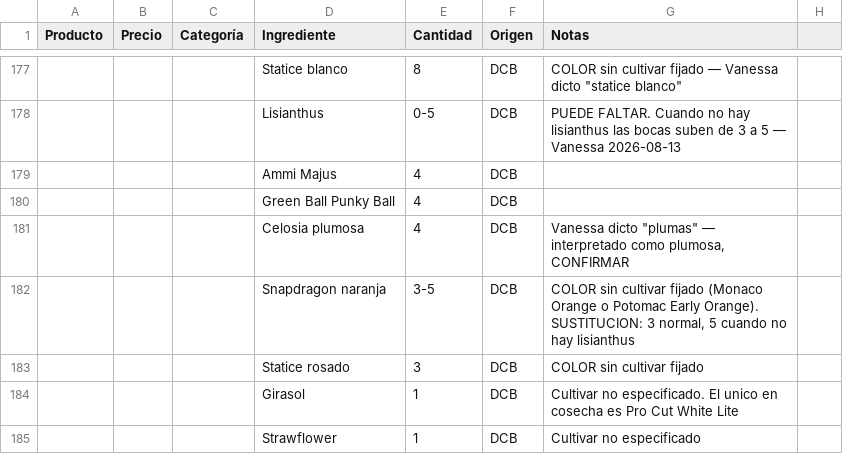
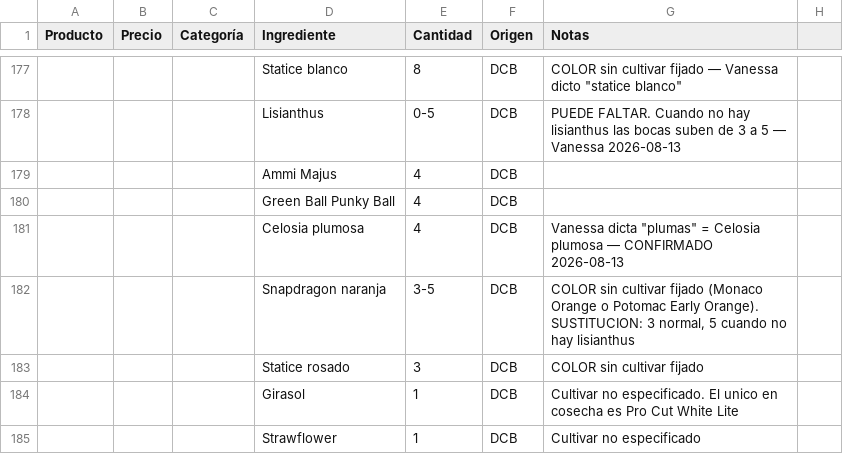
Before and after one commit to vanessakosa/operaciones-planificacion-siembra-dcb, a CSV file: 07-datos/formulas_productos_bouquets.csv, drawn as a sheet; only a part is shown, gaps mark what is left out; the diff names each change by its address in the sheet, - before the commit and + after, or states it on an @@ line.

```diff
--- a/07-datos/formulas_productos_bouquets.csv
+++ b/07-datos/formulas_productos_bouquets.csv
-G181 (Notas): Vanessa dicto "plumas" — interpretado como plumosa, CONFIRMAR
+G181 (Notas): Vanessa dicta "plumas" = Celosia plumosa — CONFIRMADO 2026-08-13
```
Also changed, not shown: 1 other file.
